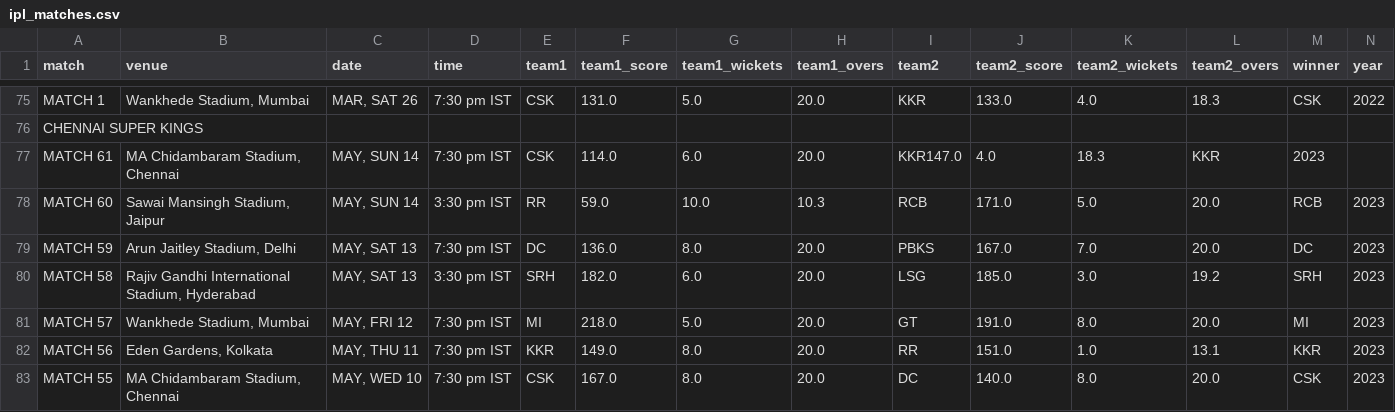
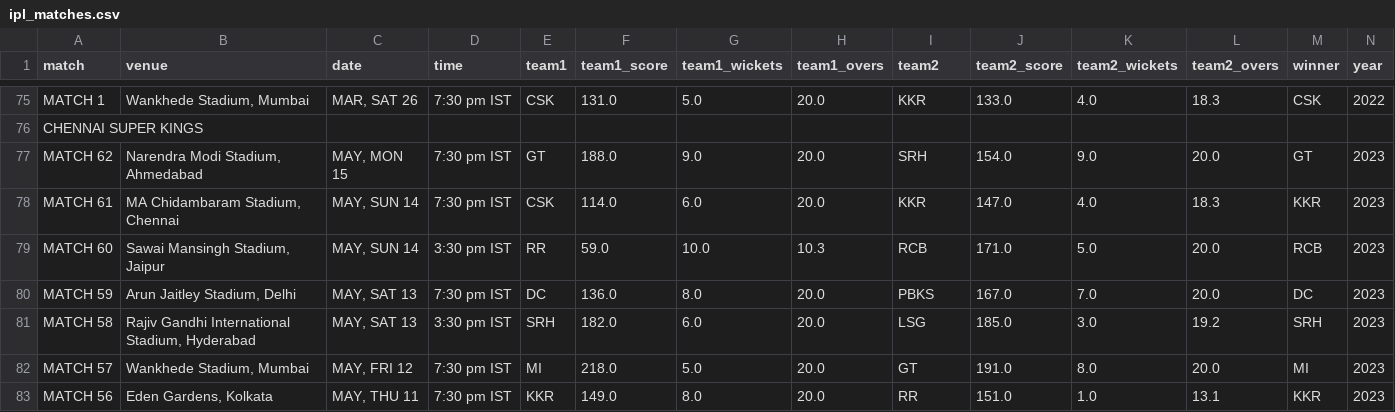
Before and after one commit to ayushjain01/IPL-Calculator, a CSV file: data/ipl_matches.csv, drawn as a sheet; only a part is shown, gaps mark what is left out; the shorter side is filled out with more unchanged rows.

```diff
--- a/data/ipl_matches.csv
+++ b/data/ipl_matches.csv
@@ -76,3 +76,4 @@ MATCH 1,"Wankhede Stadium, Mumbai","MAR, SAT 26",7:30 pm IST,CSK,131.0,5.0,20.0,
 CHENNAI SUPER KINGS
-MATCH 61,"MA Chidambaram Stadium, Chennai","MAY, SUN 14",7:30 pm IST,CSK,114.0,6.0,20.0,KKR147.0,4.0,18.3,KKR,2023
+MATCH 62,"Narendra Modi Stadium, Ahmedabad","MAY, MON 15",7:30 pm IST,GT,188.0,9.0,20.0,SRH,154.0,9.0,20.0,GT,2023
+MATCH 61,"MA Chidambaram Stadium, Chennai","MAY, SUN 14",7:30 pm IST,CSK,114.0,6.0,20.0,KKR,147.0,4.0,18.3,KKR,2023
 MATCH 60,"Sawai Mansingh Stadium, Jaipur","MAY, SUN 14",3:30 pm IST,RR,59.0,10.0,10.3,RCB,171.0,5.0,20.0,RCB,2023
```
Also changed, not shown: data/ipl_fixtures.csv, data/points.csv, 6 other files.
